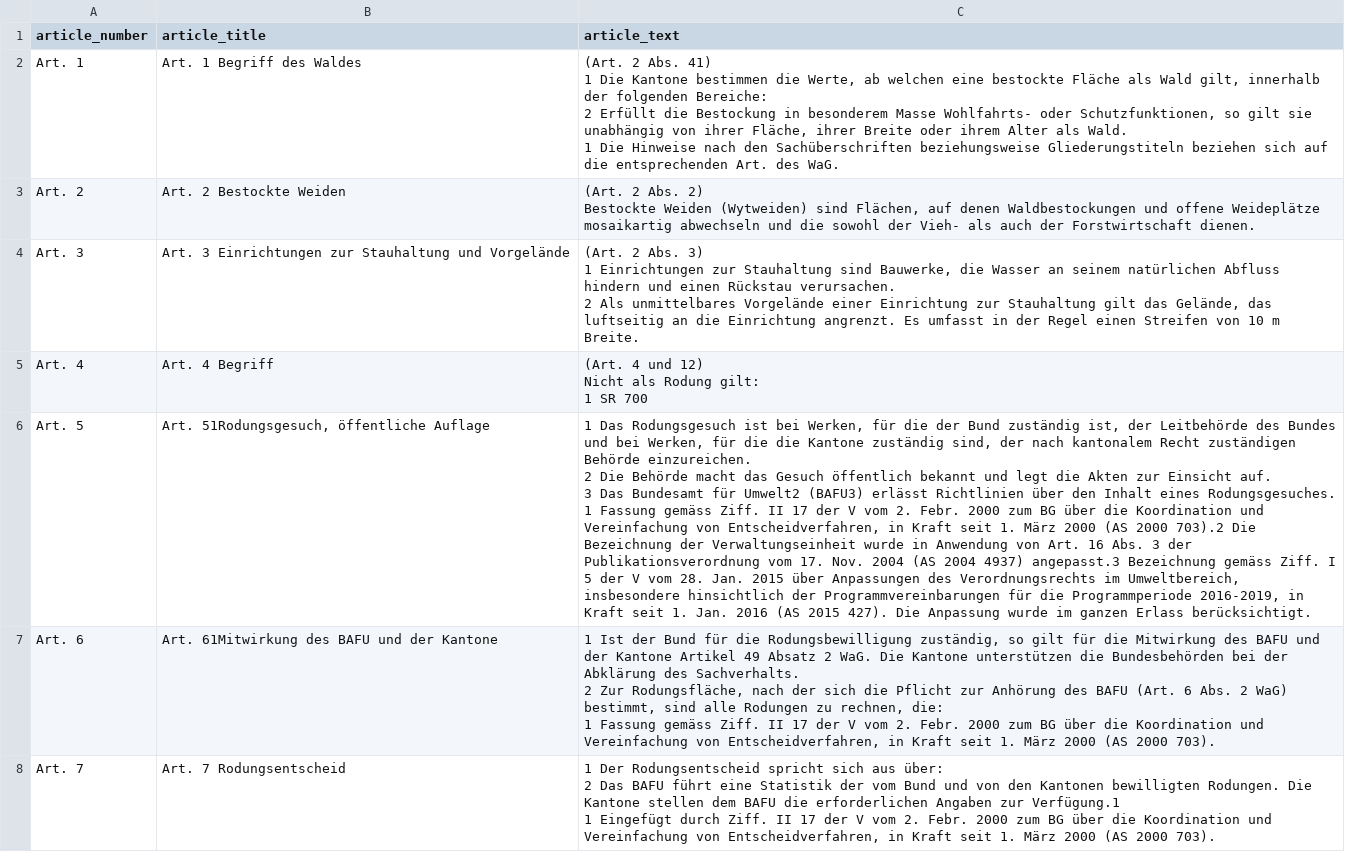
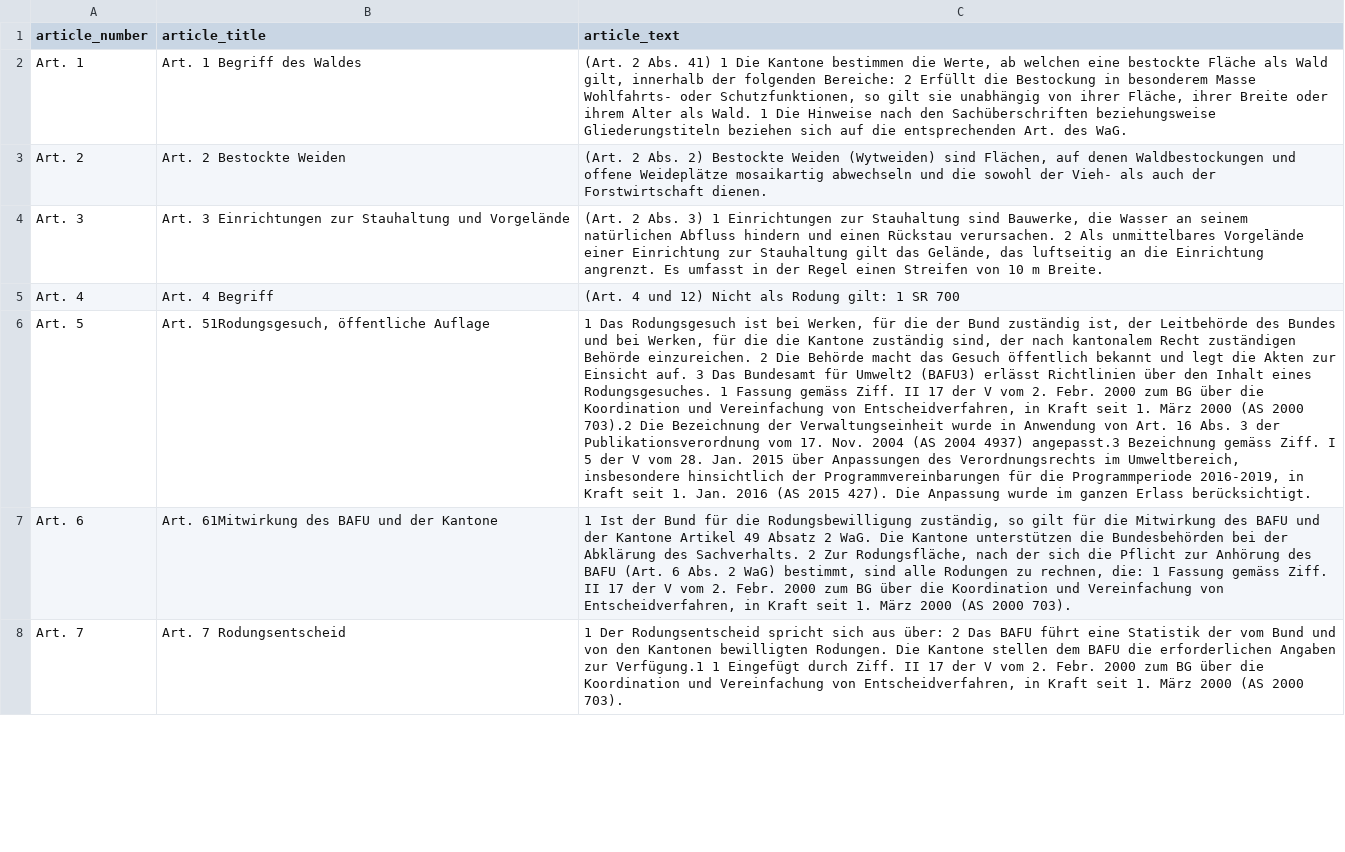
Before and after one commit to SWPFlow/floodwater_law_coding, a CSV file: Initial law processing output/SR 921.01 Verordnung vom 30. November 1992 über den Wald (Waldverordnung, WaV).csv, drawn as a sheet; only a part is shown; the diff covers the shown part only; the diff names each change by its address in the sheet, - before the commit and + after, or states it on an @@ line.

```diff
--- a/Initial law processing output/SR 921.01 Verordnung vom 30. November 1992 über den Wald (Waldverordnung, WaV).csv
+++ b/Initial law processing output/SR 921.01 Verordnung vom 30. November 1992 über den Wald (Waldverordnung, WaV).csv
-C2 (article_text): …des WaG.
+C2 (article_text): …des WaG.
-C3 (article_text): …Forstwirtschaft dienen.
+C3 (article_text): …Forstwirtschaft dienen.
-C4 (article_text): …m Breite.
+C4 (article_text): …m Breite.
-C5 (article_text): …SR 700
+C5 (article_text): …SR 700
-C6 (article_text): …Erlass berücksichtigt.
+C6 (article_text): …Erlass berücksichtigt.
-C7 (article_text): …2000 703).
+C7 (article_text): …2000 703).
-C8 (article_text): …2000 703).
+C8 (article_text): …2000 703).
```
Also changed, not shown: 62 edited cells elsewhere in this file, Initial law processing output/SR 101 Bundesverfassung der Schweizerischen Eidgenossenschaft vom 18. April 1999.csv, Initial law processing output/SR 721.101 Bundesgesetz vom 1. Oktober 2010 über die Stauanlagen (Stauanlagengesetz, StAG).csv, 12 other files.
